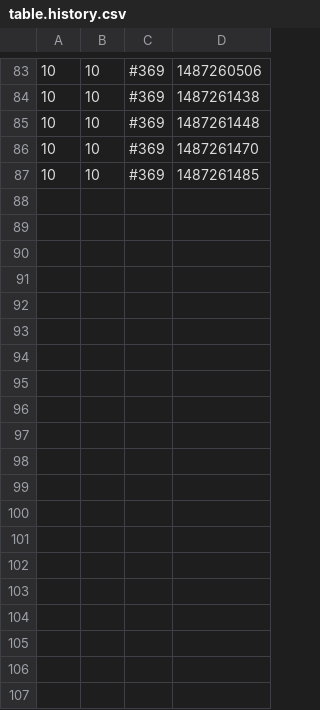
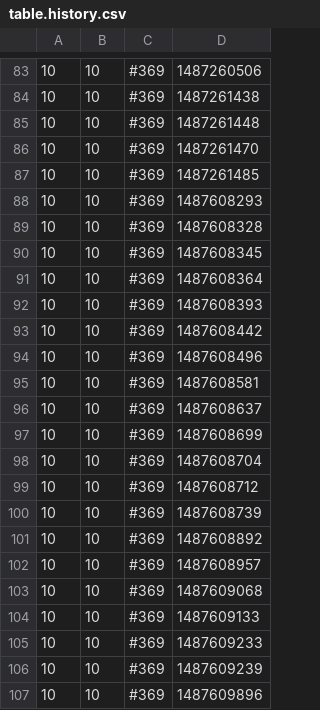
Before and after one commit to weshy/php, a CSV file: table.history.csv, drawn as a sheet; only a part is shown, gaps mark what is left out; the diff covers the shown part only.

```diff
--- a/table.history.csv
+++ b/table.history.csv
@@ -87 +87,21 @@
 10,10,#369,1487261485
+10,10,#369,1487608293
+10,10,#369,1487608328
+10,10,#369,1487608345
+10,10,#369,1487608364
+10,10,#369,1487608393
+10,10,#369,1487608442
+10,10,#369,1487608496
+10,10,#369,1487608581
+10,10,#369,1487608637
+10,10,#369,1487608699
+10,10,#369,1487608704
+10,10,#369,1487608712
+10,10,#369,1487608739
+10,10,#369,1487608892
+10,10,#369,1487608957
+10,10,#369,1487609068
+10,10,#369,1487609133
+10,10,#369,1487609233
+10,10,#369,1487609239
+10,10,#369,1487609896
```
Also changed, not shown: 18 added rows elsewhere in this file, 2 other files.
